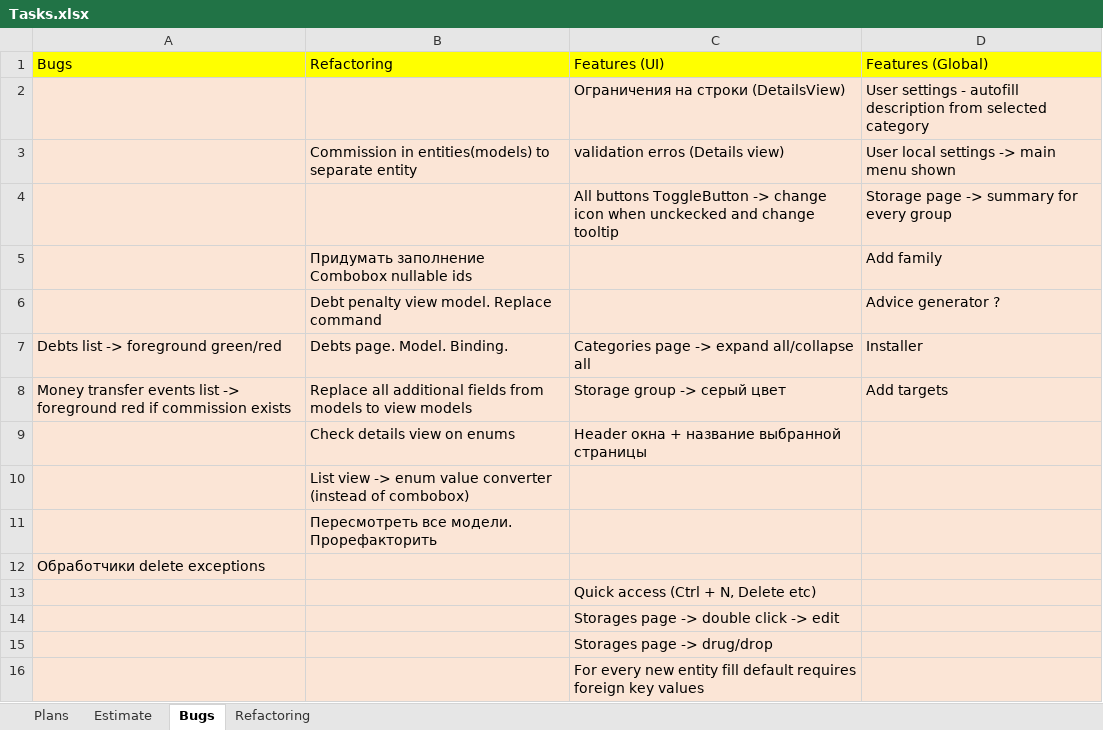
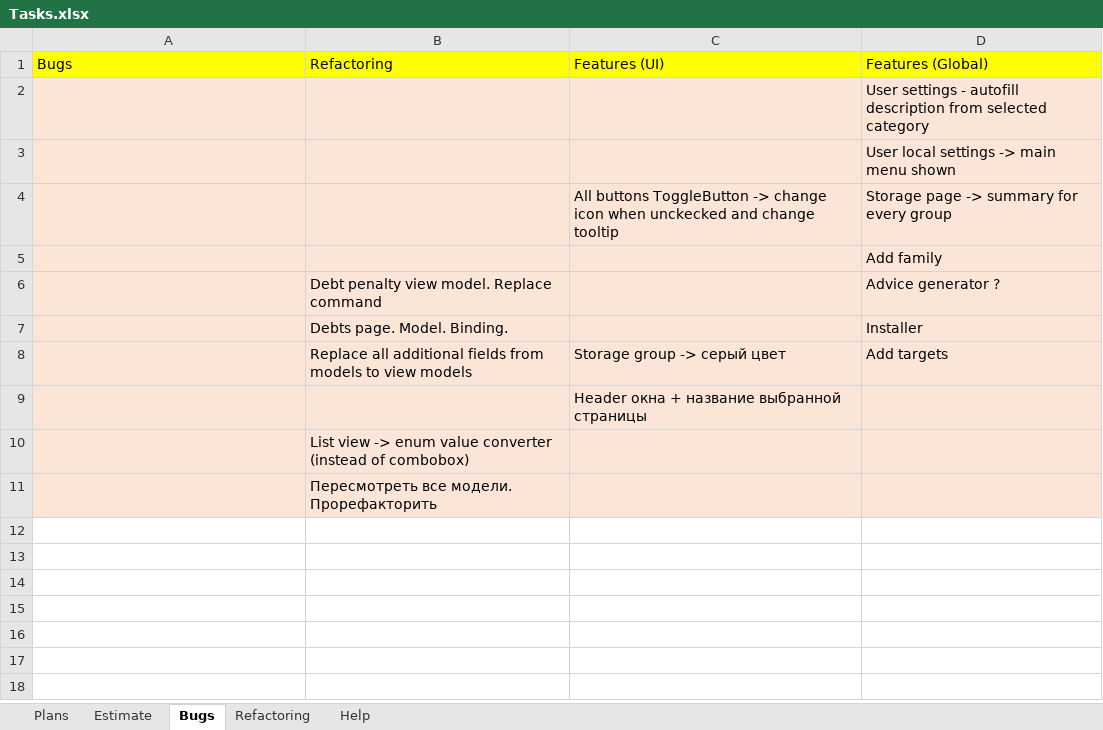
Before and after one commit to Irina1408/MoneyChest.Wpf, an Excel workbook: Tasks.xlsx, sheet Bugs, drawn as a sheet; values as stored, in another font and other column widths than the file's, no borders; removed rows and columns are numbered as before the commit, all else as after; the diff names each change by its address in the sheet, - before the commit and + after, or states it on an @@ line.

```diff
--- a/Tasks.xlsx (sheet Bugs)
+++ b/Tasks.xlsx (sheet Bugs)
+sheet tab: Help
-C2: Ограничения на строки (DetailsView)
+C2: (empty)
-row 3:  | Commission in entities(models) to separate entity | validation erros (Details view) | User local settings -> main menu shown
+row 3:  |  |  | User local settings -> main menu shown
-B5: Придумать заполнение Combobox nullable ids
+B5: (empty)
-A7: Debts list -> foreground green/red
+A7: (empty)
-C7: Categories page -> expand all/collapse all
+C7: (empty)
-A8: Money transfer events list -> foreground red if commission exists
+A8: (empty)
-B9: Check details view on enums
+B9: (empty)
-row 12: Обработчики delete exceptions
-row 13:  |  | Quick access (Ctrl + N, Delete etc)
-row 14:  |  | Storages page -> double click -> edit
-row 15:  |  | Storages page -> drug/drop
-row 16:  |  | For every new entity fill default requires foreign key values
```
Also changed, not shown: sheet Estimate, sheet Refactoring, 20 other files.
